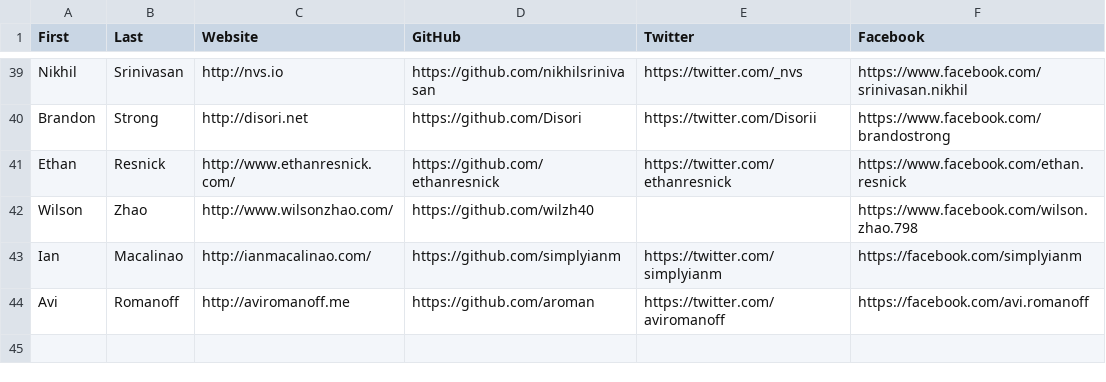
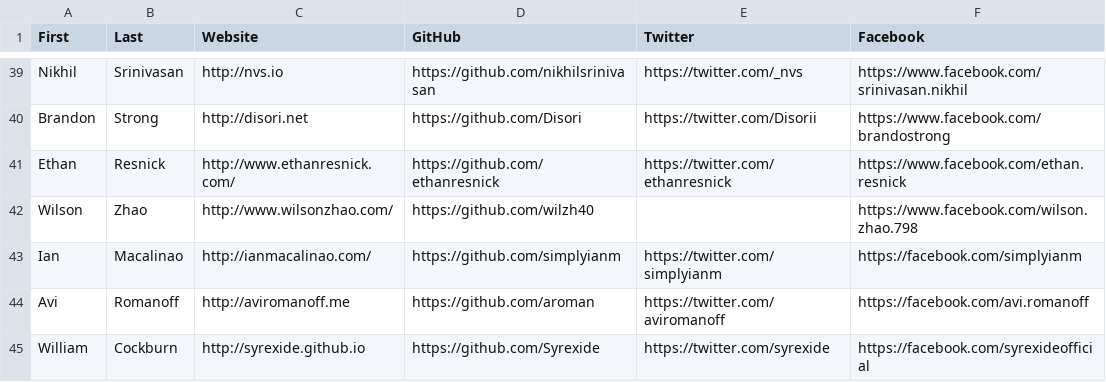
Before and after one commit to hshackers/docs, a CSV file: members.csv, drawn as a sheet; only a part is shown, gaps mark what is left out.

Commit message:
Update members.csv

```diff
--- a/members.csv
+++ b/members.csv
@@ -44 +44,2 @@ Ian,Macalinao,http://ianmacalinao.com/,https://github.com/simplyianm,https://twi
 Avi,Romanoff,http://aviromanoff.me,https://github.com/aroman,https://twitter.com/aviromanoff,https://facebook.com/avi.romanoff
+William,Cockburn,http://syrexide.github.io,https://github.com/Syrexide,https://twitter.com/syrexide,https://facebook.com/syrexideofficial
```
